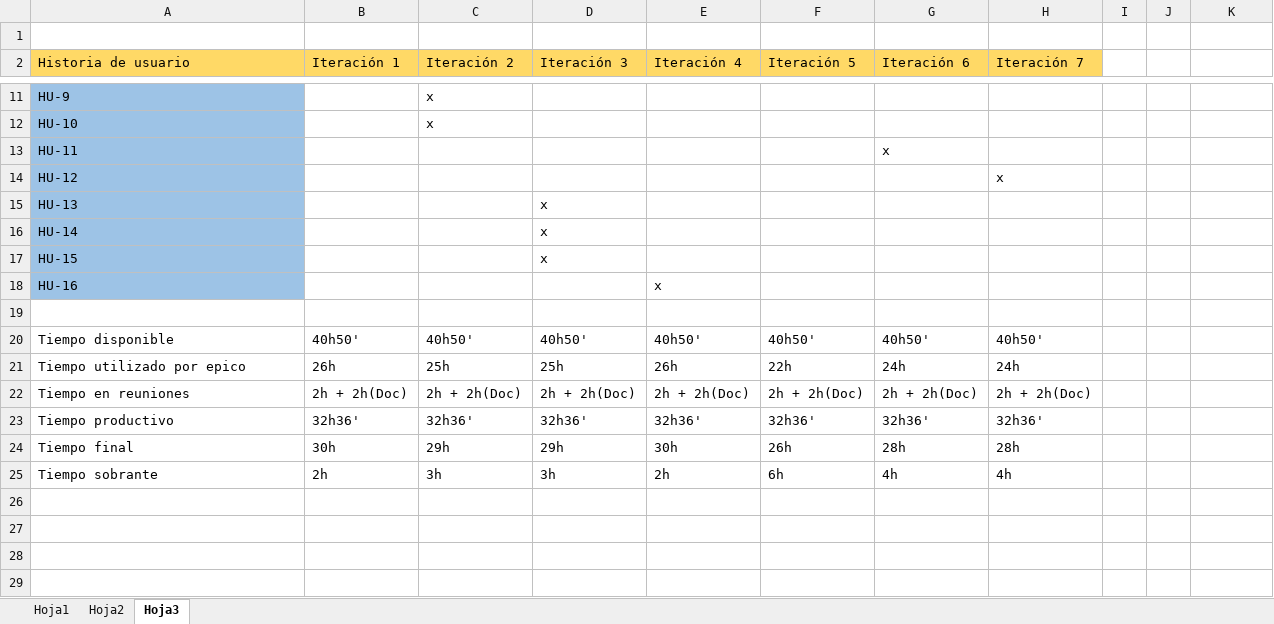
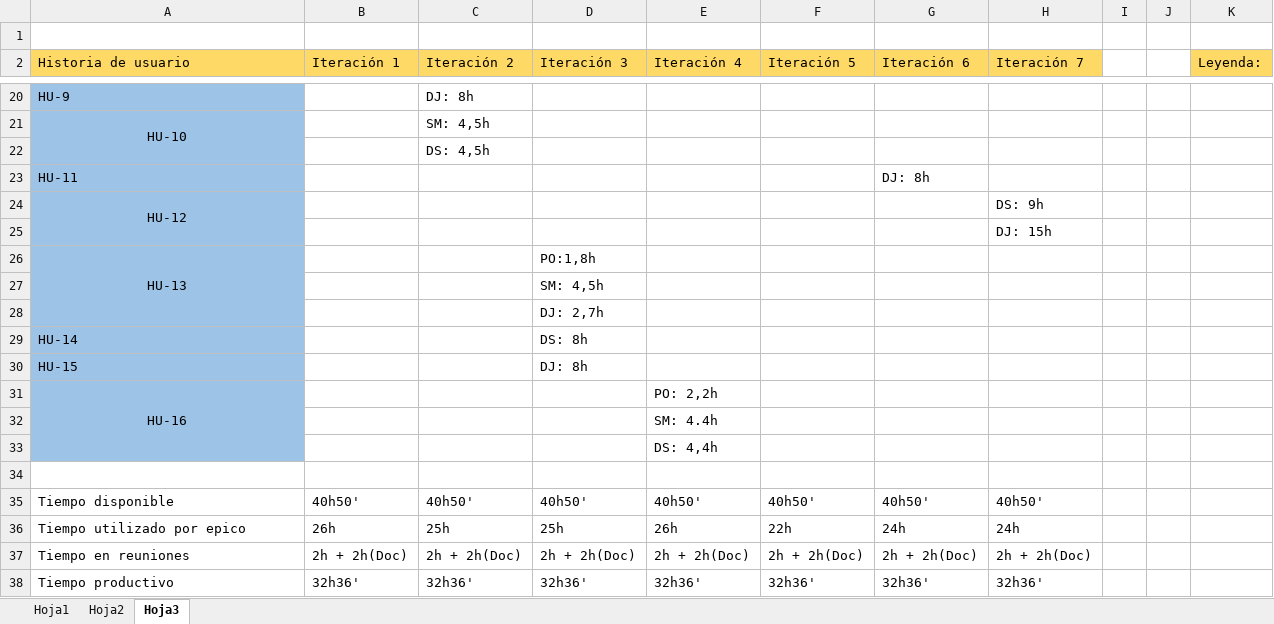
Before and after one commit to UniExtremadura/gps-project-gc02, an Excel workbook: Libro.xlsx, sheet Hoja3, drawn as a sheet; only a part is shown, gaps mark what is left out; the shorter side is filled out with more unchanged rows; values as stored, in another font and other column widths than the file's, no borders; addresses are those after the commit; the diff covers the shown part only; the diff names each change by its address in the sheet, - before the commit and + after, or states it on an @@ line.

```diff
--- a/Libro.xlsx (sheet Hoja3)
+++ b/Libro.xlsx (sheet Hoja3)
-K2: (empty)
+K2: Leyenda:
-K2 fill: none
+K2 fill: #FFD966
-C20 (Iteración 2): x
+C20 (Iteración 2): DJ: 8h
-A21 alignment: left
+A21 alignment: center
+A21:A22 merged
-C21 (Iteración 2): x
+C21 (Iteración 2): SM: 4,5h
+row 22:  |  | DS: 4,5h
-G23 (Iteración 6): x
+G23 (Iteración 6): DJ: 8h
-A24 alignment: left
+A24 alignment: center
+A24:A25 merged
-H24 (Iteración 7): x
+H24 (Iteración 7): DS: 9h
+row 25:  |  |  |  |  |  |  | DJ: 15h
-A26 alignment: left
+A26 alignment: center
+A26:A28 merged
-D26 (Iteración 3): x
+D26 (Iteración 3): PO:1,8h
+row 27:  |  |  | SM: 4,5h
+row 28:  |  |  | DJ: 2,7h
-D29 (Iteración 3): x
+D29 (Iteración 3): DS: 8h
-D30 (Iteración 3): x
+D30 (Iteración 3): DJ: 8h
-A31 alignment: left
+A31 alignment: center
+A31:A33 merged
-E31 (Iteración 4): x
+E31 (Iteración 4): PO: 2,2h
+row 32:  |  |  |  | SM: 4.4h
+row 33:  |  |  |  | DS: 4,4h
```
Also changed, not shown: 9 added rows, 10 edited cells, cell formats and merged cells elsewhere in this sheet, sheet Hoja2, sheet Hoja1.
